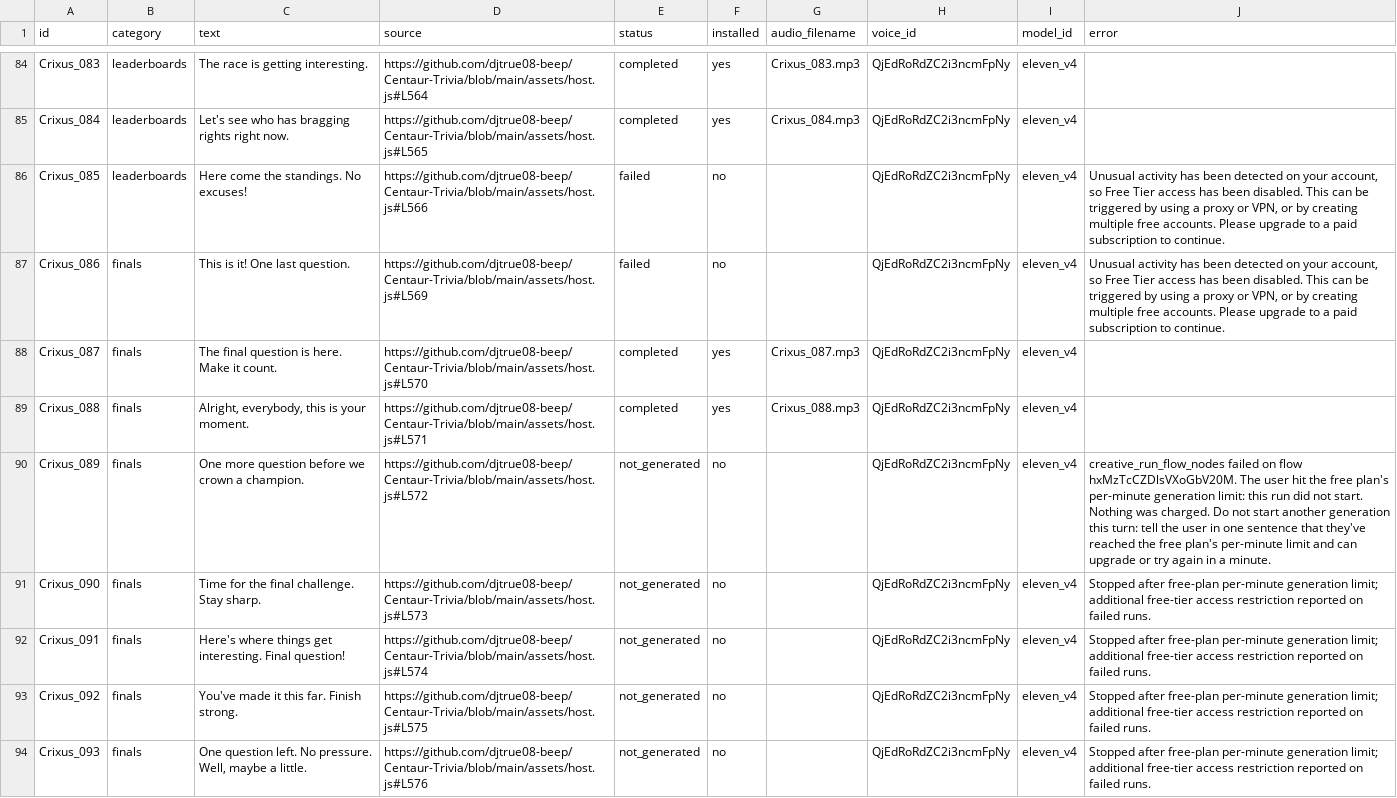
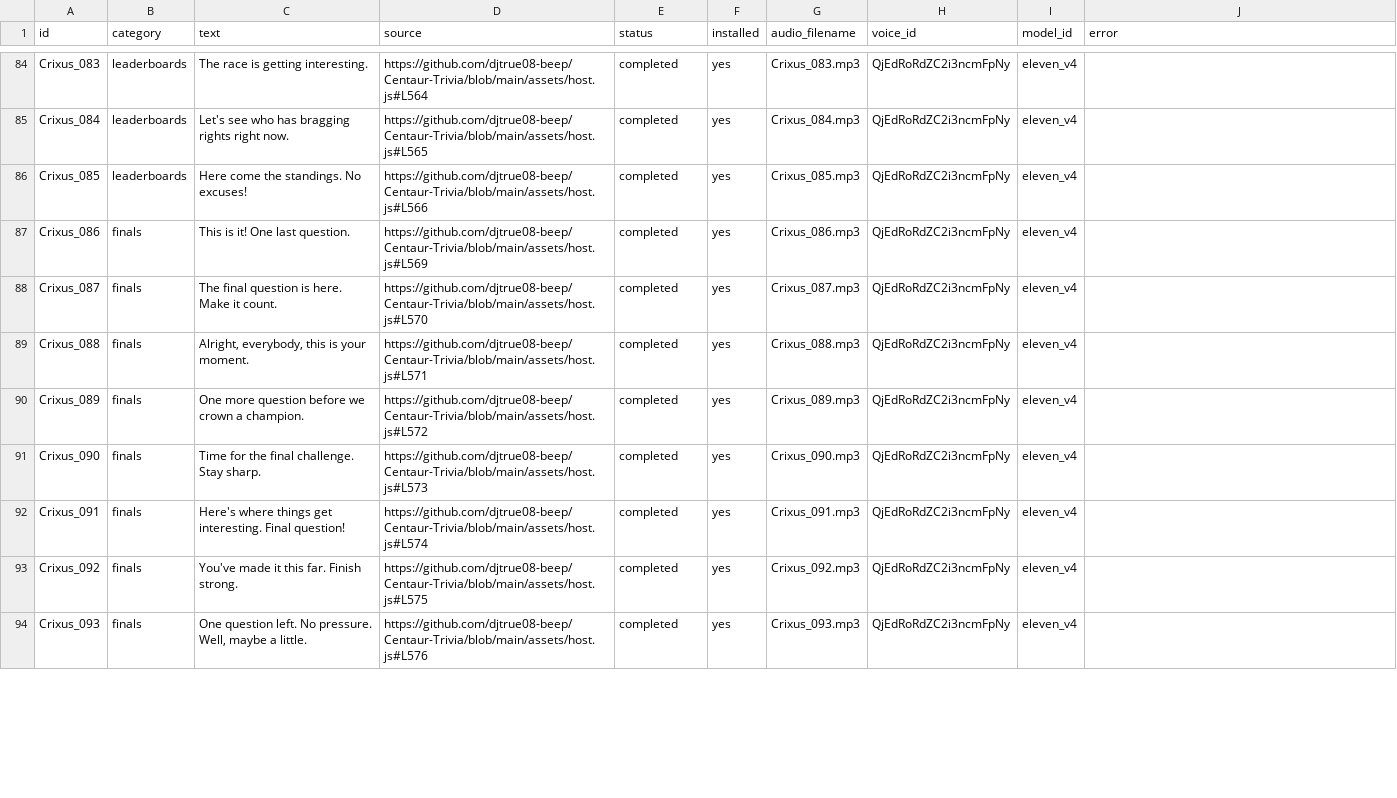
Before and after one commit to djtrue08-beep/Centaur-Trivia, a CSV file: assets/audio/Crixus_Index.csv, drawn as a sheet; only a part is shown, gaps mark what is left out; the diff covers the shown part only.

Commit message:
Install 14 more Crixus recordings for 100 total
Add clips 085–086, 089–096, and 098–101. Update conversion status; 25 lines remain.

```diff
--- a/assets/audio/Crixus_Index.csv
+++ b/assets/audio/Crixus_Index.csv
@@ -85,10 +85,10 @@ Crixus_083,leaderboards,The race is getting interesting.,https://github.com/djtr
 Crixus_084,leaderboards,Let's see who has bragging rights right now.,https://github.com/djtrue08-beep/Centaur-Trivia/blob/main/assets/host.js#L565,completed,yes,Crixus_084.mp3,QjEdRoRdZC2i3ncmFpNy,eleven_v4,
-Crixus_085,leaderboards,Here come the standings. No excuses!,https://github.com/djtrue08-beep/Centaur-Trivia/blob/main/assets/host.js#L566,failed,no,,QjEdRoRdZC2i3ncmFpNy,eleven_v4,"Unusual activity has been detected on your account, so Free Tier access has been disabled. This can be triggered by using a proxy or VPN, or by creating multiple free accounts. Please upgrade to a paid subscription to continue."
-Crixus_086,finals,This is it! One last question.,https://github.com/djtrue08-beep/Centaur-Trivia/blob/main/assets/host.js#L569,failed,no,,QjEdRoRdZC2i3ncmFpNy,eleven_v4,"Unusual activity has been detected on your account, so Free Tier access has been disabled. This can be triggered by using a proxy or VPN, or by creating multiple free accounts. Please upgrade to a paid subscription to continue."
+Crixus_085,leaderboards,Here come the standings. No excuses!,https://github.com/djtrue08-beep/Centaur-Trivia/blob/main/assets/host.js#L566,completed,yes,Crixus_085.mp3,QjEdRoRdZC2i3ncmFpNy,eleven_v4,
+Crixus_086,finals,This is it! One last question.,https://github.com/djtrue08-beep/Centaur-Trivia/blob/main/assets/host.js#L569,completed,yes,Crixus_086.mp3,QjEdRoRdZC2i3ncmFpNy,eleven_v4,
 Crixus_087,finals,The final question is here. Make it count.,https://github.com/djtrue08-beep/Centaur-Trivia/blob/main/assets/host.js#L570,completed,yes,Crixus_087.mp3,QjEdRoRdZC2i3ncmFpNy,eleven_v4,
 Crixus_088,finals,"Alright, everybody, this is your moment.",https://github.com/djtrue08-beep/Centaur-Trivia/blob/main/assets/host.js#L571,completed,yes,Crixus_088.mp3,QjEdRoRdZC2i3ncmFpNy,eleven_v4,
-Crixus_089,finals,One more question before we crown a champion.,https://github.com/djtrue08-beep/Centaur-Trivia/blob/main/assets/host.js#L572,not_generated,no,,QjEdRoRdZC2i3ncmFpNy,eleven_v4,creative_run_flow_nodes failed on flow hxMzTcCZDlsVXoGbV20M. The user hit the free plan's per-minute generation limit: this run did not start. Nothing was charged. Do not start another generation this turn: tell the user in one sentence that they've reached the free plan's per-minute limit and can upgrade or try again in a minute.
-Crixus_090,finals,Time for the final challenge. Stay sharp.,https://github.com/djtrue08-beep/Centaur-Trivia/blob/main/assets/host.js#L573,not_generated,no,,QjEdRoRdZC2i3ncmFpNy,eleven_v4,Stopped after free-plan per-minute generation limit; additional free-tier access restriction reported on failed runs.
-Crixus_091,finals,Here's where things get interesting. Final question!,https://github.com/djtrue08-beep/Centaur-Trivia/blob/main/assets/host.js#L574,not_generated,no,,QjEdRoRdZC2i3ncmFpNy,eleven_v4,Stopped after free-plan per-minute generation limit; additional free-tier access restriction reported on failed runs.
-Crixus_092,finals,You've made it this far. Finish strong.,https://github.com/djtrue08-beep/Centaur-Trivia/blob/main/assets/host.js#L575,not_generated,no,,QjEdRoRdZC2i3ncmFpNy,eleven_v4,Stopped after free-plan per-minute generation limit; additional free-tier access restriction reported on failed runs.
-Crixus_093,finals,"One question left. No pressure. Well, maybe a little.",https://github.com/djtrue08-beep/Centaur-Trivia/blob/main/assets/host.js#L576,not_generated,no,,QjEdRoRdZC2i3ncmFpNy,eleven_v4,Stopped after free-plan per-minute generation limit; additional free-tier access restriction reported on failed runs.
+Crixus_089,finals,One more question before we crown a champion.,https://github.com/djtrue08-beep/Centaur-Trivia/blob/main/assets/host.js#L572,completed,yes,Crixus_089.mp3,QjEdRoRdZC2i3ncmFpNy,eleven_v4,
+Crixus_090,finals,Time for the final challenge. Stay sharp.,https://github.com/djtrue08-beep/Centaur-Trivia/blob/main/assets/host.js#L573,completed,yes,Crixus_090.mp3,QjEdRoRdZC2i3ncmFpNy,eleven_v4,
+Crixus_091,finals,Here's where things get interesting. Final question!,https://github.com/djtrue08-beep/Centaur-Trivia/blob/main/assets/host.js#L574,completed,yes,Crixus_091.mp3,QjEdRoRdZC2i3ncmFpNy,eleven_v4,
+Crixus_092,finals,You've made it this far. Finish strong.,https://github.com/djtrue08-beep/Centaur-Trivia/blob/main/assets/host.js#L575,completed,yes,Crixus_092.mp3,QjEdRoRdZC2i3ncmFpNy,eleven_v4,
+Crixus_093,finals,"One question left. No pressure. Well, maybe a little.",https://github.com/djtrue08-beep/Centaur-Trivia/blob/main/assets/host.js#L576,completed,yes,Crixus_093.mp3,QjEdRoRdZC2i3ncmFpNy,eleven_v4,
```
Also changed, not shown: 31 edited cells elsewhere in this file, 16 other files.
